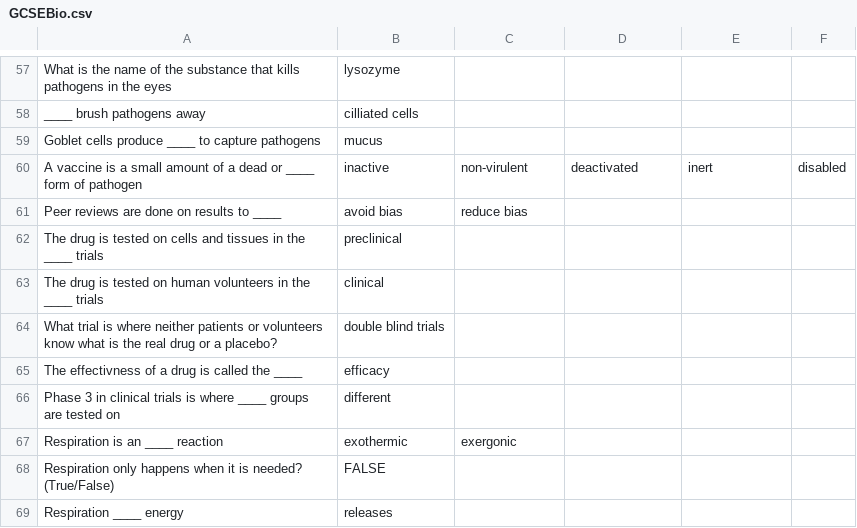
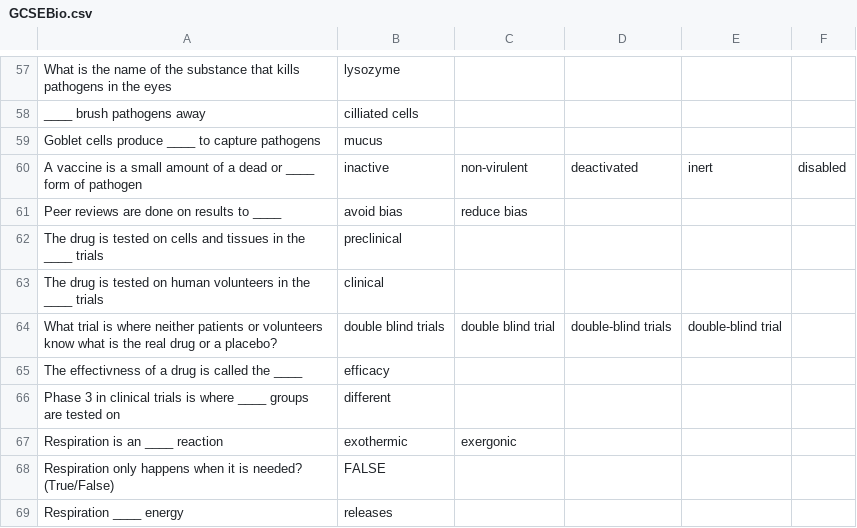
Before and after one commit to adampy/trivia, a CSV file: GCSEBio.csv, drawn as a sheet; only a part is shown, gaps mark what is left out.

Commit message:
Singular of double-blind trial

```diff
--- a/GCSEBio.csv
+++ b/GCSEBio.csv
@@ -63,3 +63,3 @@ The drug is tested on cells and tissues in the ____ trials,preclinical,,,,
 The drug is tested on human volunteers in the ____ trials,clinical,,,,
-What trial is where neither patients or volunteers know what is the real drug or a placebo?,double blind trials,,,,
+What trial is where neither patients or volunteers know what is the real drug or a placebo?,double blind trials,double blind trial,double-blind trials,double-blind trial,
 The effectivness of a drug is called the ____,efficacy,,,,
```
